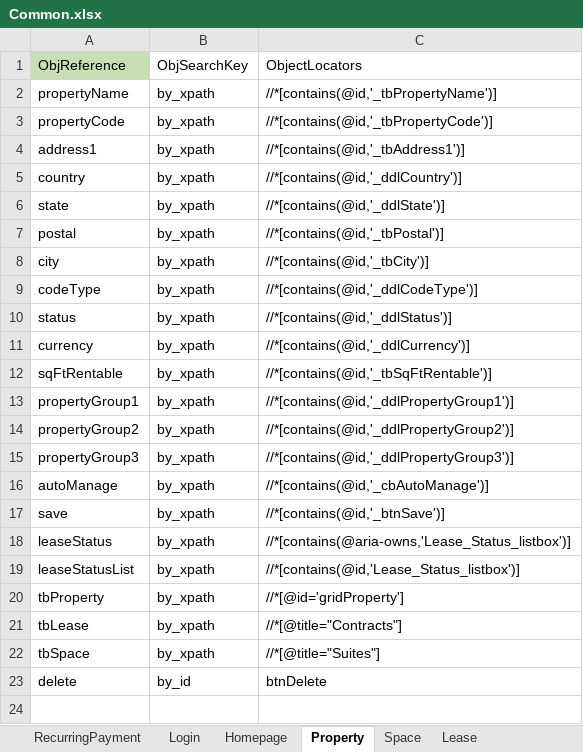
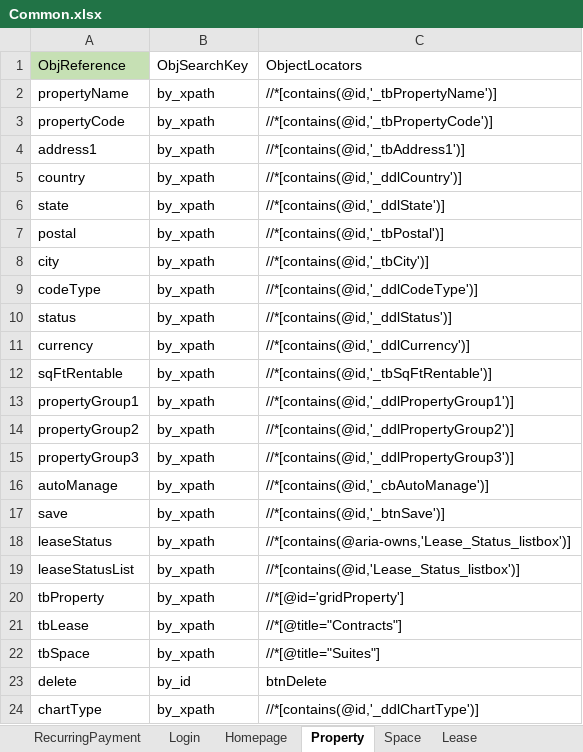
Before and after one commit to shahriarkamal-dsi/AMT-TestFrameWork, an Excel workbook: src/main/resources/objectLocator/Common.xlsx, sheet Property, drawn as a sheet; values as stored, in another font and other column widths than the file's, no borders; conditional formats not drawn; the diff names each change by its address in the sheet, - before the commit and + after, or states it on an @@ line.

```diff
--- a/src/main/resources/objectLocator/Common.xlsx (sheet Property)
+++ b/src/main/resources/objectLocator/Common.xlsx (sheet Property)
+row 24: chartType | by_xpath | //*[contains(@id,'_ddlChartType')]
```
Also changed, not shown: src/main/resources/dataCreate/DataCreate.xlsx, 10 other files.
